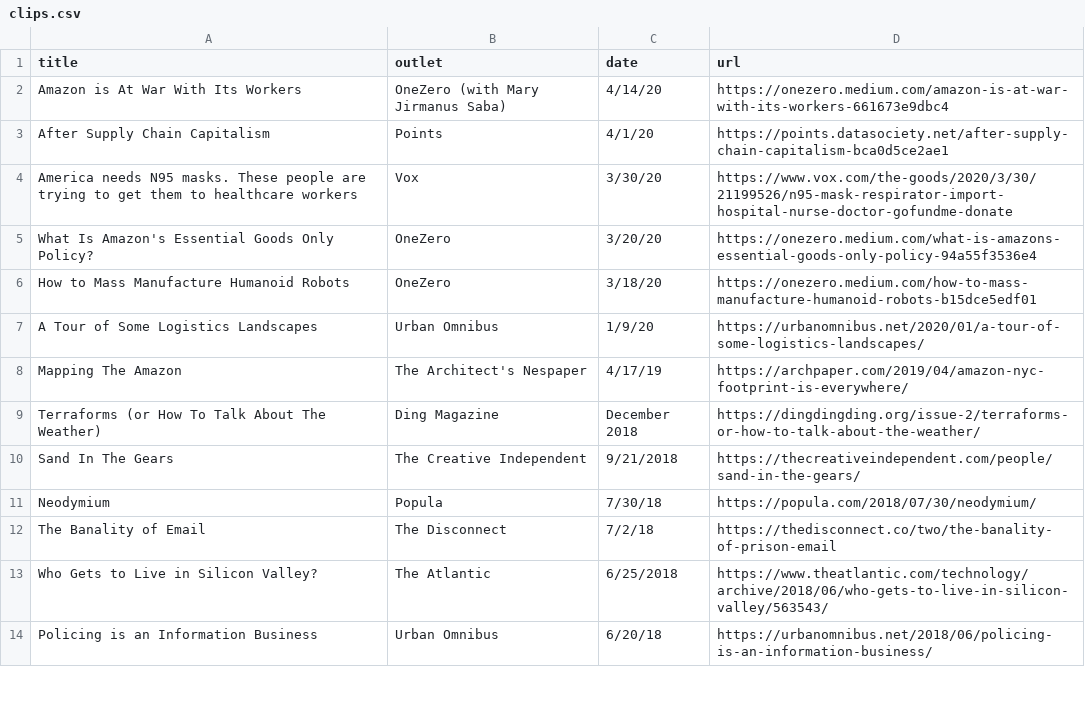
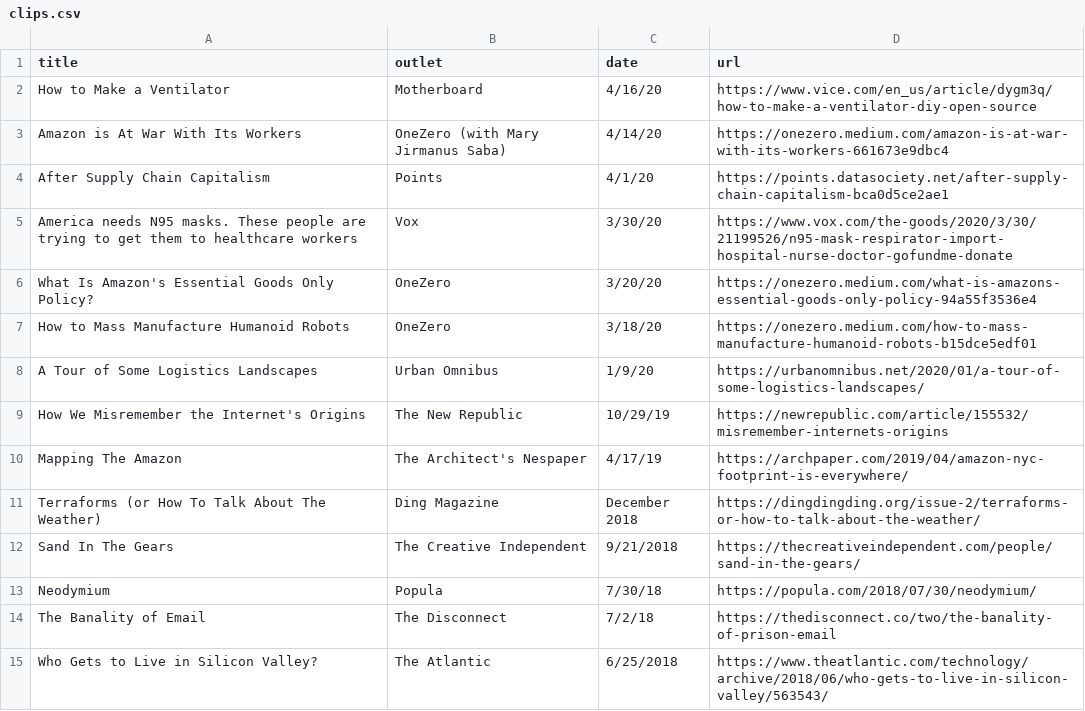
Before and after one commit to lifewinning/lifewinning, a CSV file: _data/clips.csv, drawn as a sheet; only a part is shown; the shorter side is filled out with more unchanged rows; the diff names each change by its address in the sheet, - before the commit and + after, or states it on an @@ line.

Commit message:
add tnr,vice

```diff
--- a/_data/clips.csv
+++ b/_data/clips.csv
+row 2: How to Make a Ventilator | Motherboard | 4/16/20 | https://www.vice.com/en_us/article/dygm3q/how-to-make-a-ventilator-diy-open-source
+row 9: How We Misremember the Internet's Origins | The New Republic | 10/29/19 | https://newrepublic.com/article/155532/misremember-internets-origins
```
